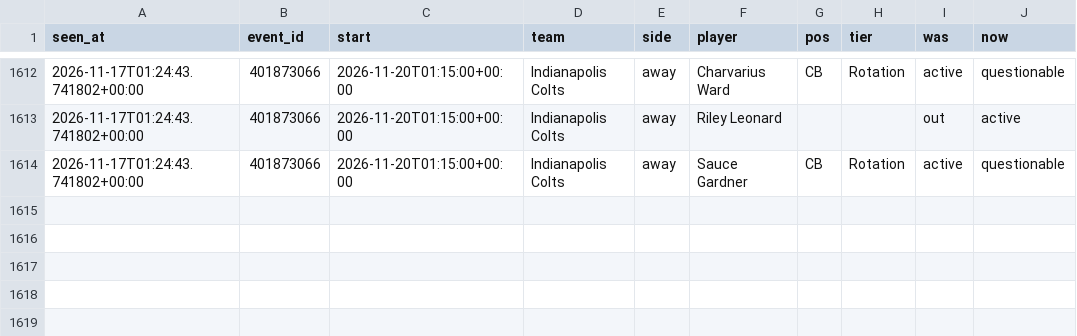
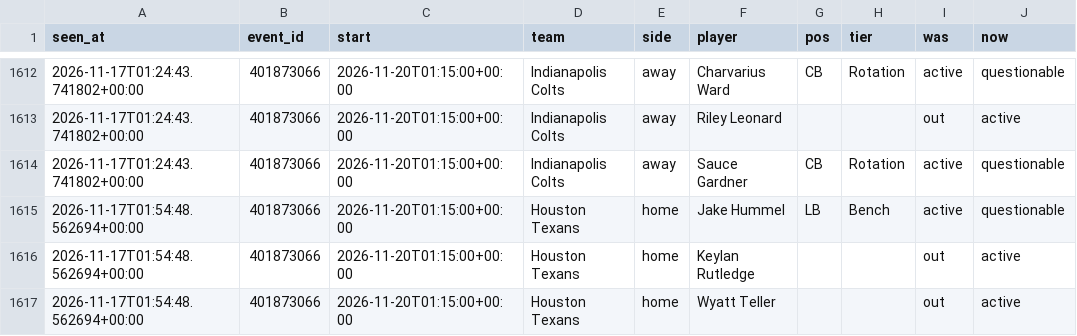
Before and after one commit to tdrey10/sports, a CSV file: data/injuries/nfl/2026-11.csv, drawn as a sheet; only a part is shown, gaps mark what is left out.

```diff
--- a/data/injuries/nfl/2026-11.csv
+++ b/data/injuries/nfl/2026-11.csv
@@ -1614 +1614,4 @@ seen_at,event_id,start,team,side,player,pos,tier,was,now
 2026-11-17T01:24:43.741802+00:00,401873066,2026-11-20T01:15:00+00:00,Indianapolis Colts,away,Sauce Gardner,CB,Rotation,active,questionable
+2026-11-17T01:54:48.562694+00:00,401873066,2026-11-20T01:15:00+00:00,Houston Texans,home,Jake Hummel,LB,Bench,active,questionable
+2026-11-17T01:54:48.562694+00:00,401873066,2026-11-20T01:15:00+00:00,Houston Texans,home,Keylan Rutledge,,,out,active
+2026-11-17T01:54:48.562694+00:00,401873066,2026-11-20T01:15:00+00:00,Houston Texans,home,Wyatt Teller,,,out,active
```
Also changed, not shown: data/injuries/nhl/2026-11.csv, 12 other files.
